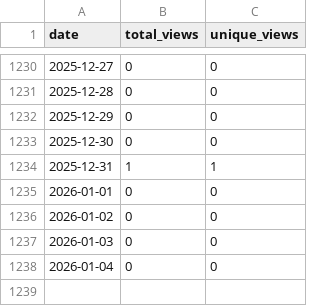
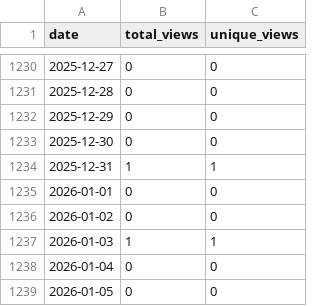
Before and after one commit to wumphlett/COMP-5660, a CSV file: .traffic/views.csv, drawn as a sheet; only a part is shown, gaps mark what is left out.

```diff
--- a/.traffic/views.csv
+++ b/.traffic/views.csv
@@ -1236,3 +1236,4 @@ date,total_views,unique_views
 2026-01-02,0,0
-2026-01-03,0,0
+2026-01-03,1,1
 2026-01-04,0,0
+2026-01-05,0,0
```
Also changed, not shown: .traffic/clones.csv, 3 other files.
